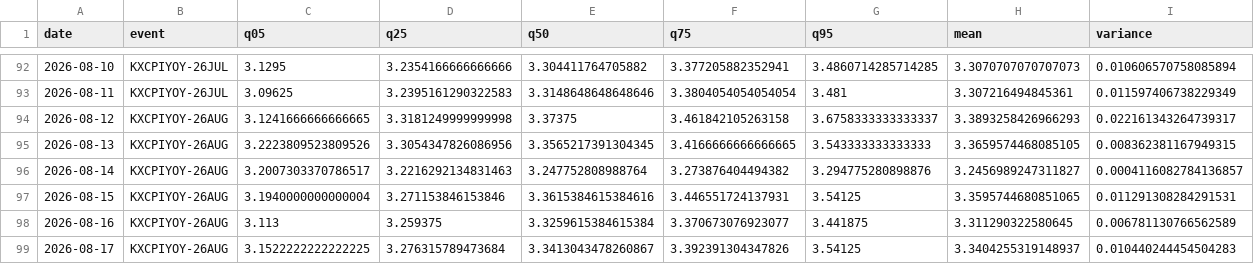
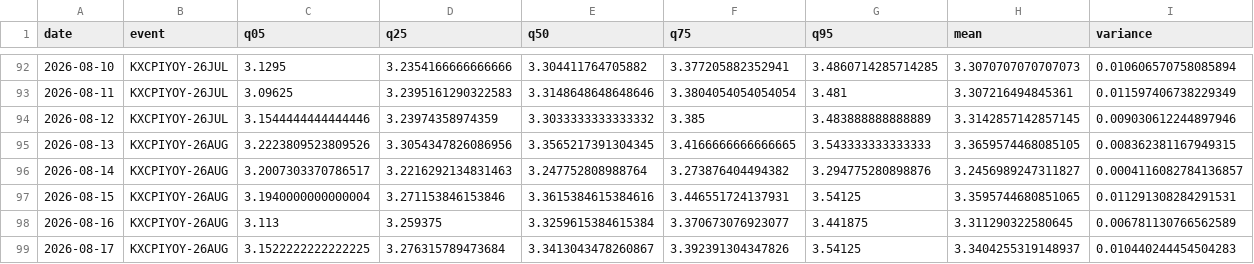
Before and after one commit to fcela/frb-heat-index, a CSV file: data/predmarkets/dist_cpi_yoy.csv, drawn as a sheet; only a part is shown, gaps mark what is left out.

```diff
--- a/data/predmarkets/dist_cpi_yoy.csv
+++ b/data/predmarkets/dist_cpi_yoy.csv
@@ -93,3 +93,3 @@ date,event,q05,q25,q50,q75,q95,mean,variance
 2026-08-11,KXCPIYOY-26JUL,3.09625,3.2395161290322583,3.3148648648648646,3.3804054054054054,3.481,3.307216494845361,0.011597406738229349
-2026-08-12,KXCPIYOY-26AUG,3.1241666666666665,3.3181249999999998,3.37375,3.461842105263158,3.6758333333333337,3.3893258426966293,0.022161343264739317
+2026-08-12,KXCPIYOY-26JUL,3.1544444444444446,3.23974358974359,3.3033333333333332,3.385,3.483888888888889,3.3142857142857145,0.009030612244897946
 2026-08-13,KXCPIYOY-26AUG,3.2223809523809526,3.3054347826086956,3.3565217391304345,3.4166666666666665,3.543333333333333,3.3659574468085105,0.008362381167949315
```
Also changed, not shown: data/predmarkets/fred/DFEDTARU.csv, data/predmarkets/tail_risks.csv, 2 other files.
